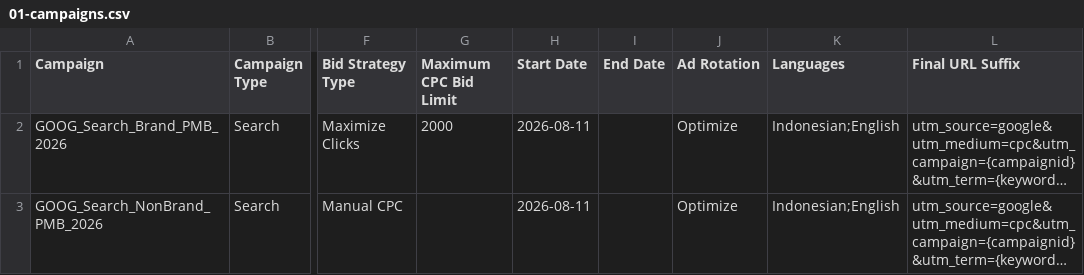
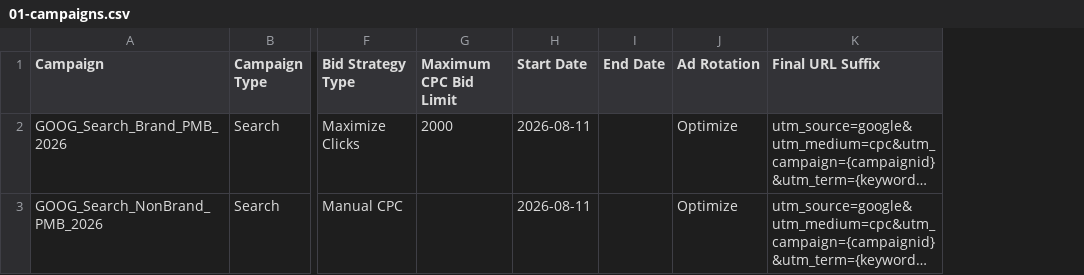
Before and after one commit to intipermataberkah-prog/uniba-landingpage, a CSV file: docs/google-ads-tier-a/01-campaigns.csv, drawn as a sheet; only a part is shown, gaps mark what is left out; long unchanged cells end in …; the diff names each change by its address in the sheet, - before the commit and + after, or states it on an @@ line.

```diff
--- a/docs/google-ads-tier-a/01-campaigns.csv
+++ b/docs/google-ads-tier-a/01-campaigns.csv
-column K (Languages), rows 2-3: Indonesian;English | Indonesian;English
```
Also changed, not shown: docs/google-ads-tier-a/03-keywords.csv, docs/google-ads-tier-a/05-responsive-search-ads.csv, 8 other files.
